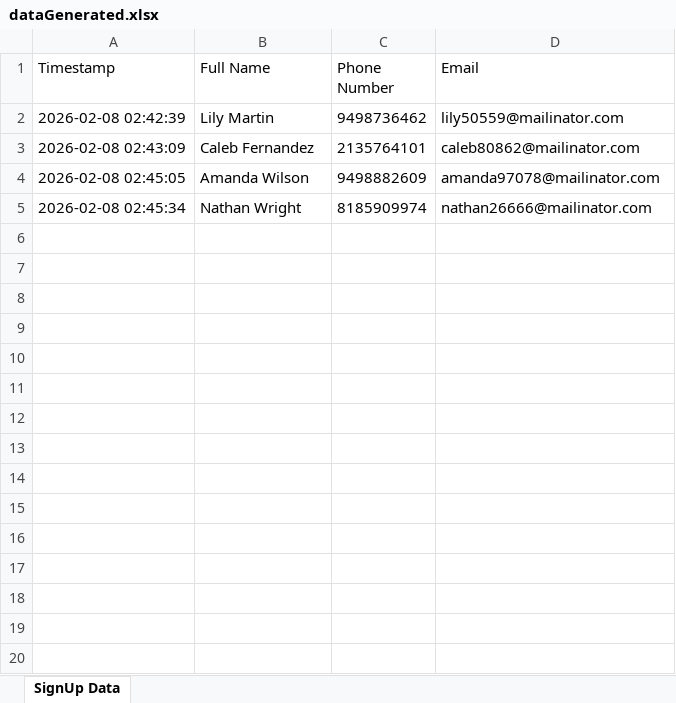
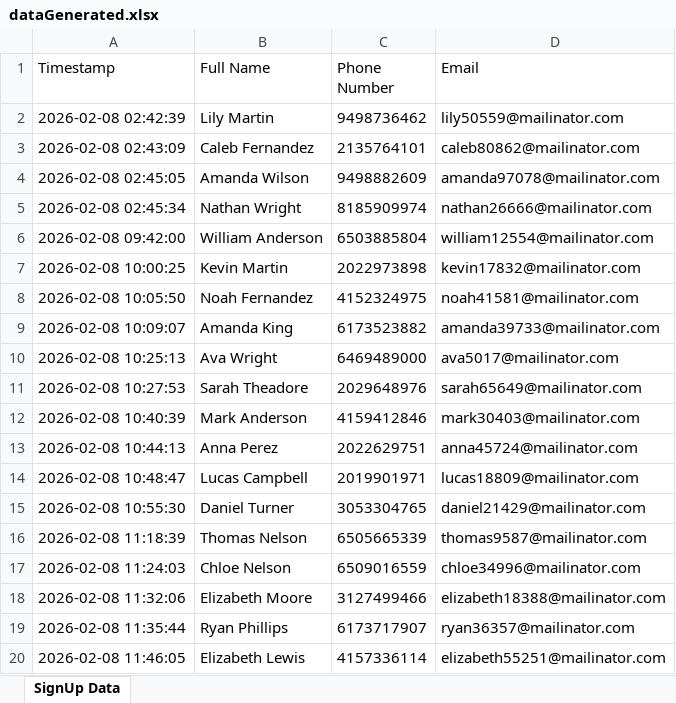
Before and after one commit to jafarsherif321-netizen/tfm-automation, an Excel workbook: app/src/stored-data/dataGenerated.xlsx, sheet SignUp Data, drawn as a sheet; values as stored, in another font and other column widths than the file's, no borders; the diff names each change by its address in the sheet, - before the commit and + after, or states it on an @@ line.

```diff
--- a/app/src/stored-data/dataGenerated.xlsx (sheet SignUp Data)
+++ b/app/src/stored-data/dataGenerated.xlsx (sheet SignUp Data)
+row 6: 2026-02-08 09:42:00 | William Anderson | 6503885804 | william12554@mailinator.com
+row 7: 2026-02-08 10:00:25 | Kevin Martin | 2022973898 | kevin17832@mailinator.com
+row 8: 2026-02-08 10:05:50 | Noah Fernandez | 4152324975 | noah41581@mailinator.com
+row 9: 2026-02-08 10:09:07 | Amanda King | 6173523882 | amanda39733@mailinator.com
+row 10: 2026-02-08 10:25:13 | Ava Wright | 6469489000 | ava5017@mailinator.com
+row 11: 2026-02-08 10:27:53 | Sarah Theadore | 2029648976 | sarah65649@mailinator.com
+row 12: 2026-02-08 10:40:39 | Mark Anderson | 4159412846 | mark30403@mailinator.com
+row 13: 2026-02-08 10:44:13 | Anna Perez | 2022629751 | anna45724@mailinator.com
+row 14: 2026-02-08 10:48:47 | Lucas Campbell | 2019901971 | lucas18809@mailinator.com
+row 15: 2026-02-08 10:55:30 | Daniel Turner | 3053304765 | daniel21429@mailinator.com
+row 16: 2026-02-08 11:18:39 | Thomas Nelson | 6505665339 | thomas9587@mailinator.com
+row 17: 2026-02-08 11:24:03 | Chloe Nelson | 6509016559 | chloe34996@mailinator.com
+row 18: 2026-02-08 11:32:06 | Elizabeth Moore | 3127499466 | elizabeth18388@mailinator.com
+row 19: 2026-02-08 11:35:44 | Ryan Phillips | 6173717907 | ryan36357@mailinator.com
+row 20: 2026-02-08 11:46:05 | Elizabeth Lewis | 4157336114 | elizabeth55251@mailinator.com
```
Also changed, not shown: 9 other files.
